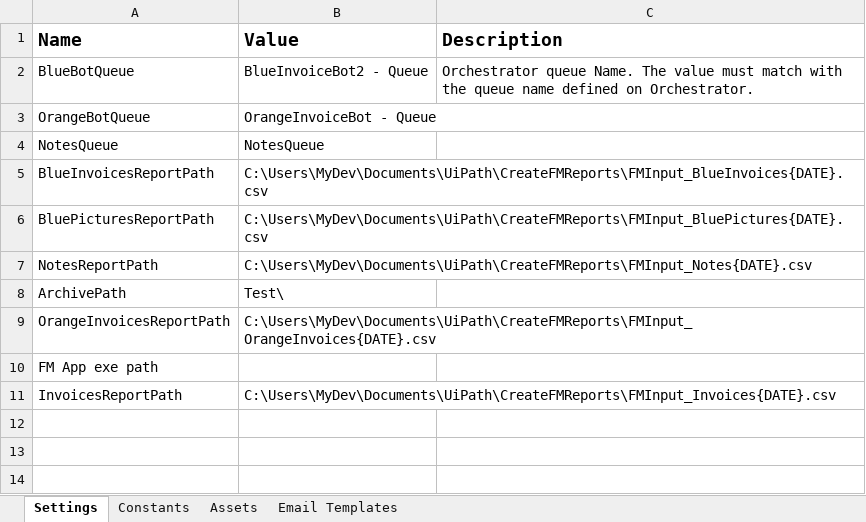
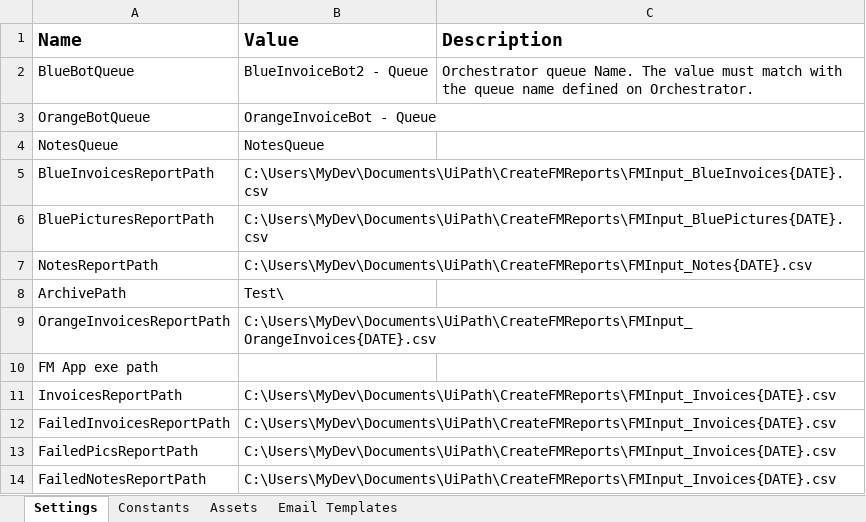
Before and after one commit to Home-Energy/CreateFMReports, an Excel workbook: DevConfig.xlsx, sheet Settings, drawn as a sheet; values as stored, in another font and other column widths than the file's, no borders; the diff names each change by its address in the sheet, - before the commit and + after, or states it on an @@ line.

Commit message:
added failure report

```diff
--- a/DevConfig.xlsx (sheet Settings)
+++ b/DevConfig.xlsx (sheet Settings)
+row 12: FailedInvoicesReportPath | C:\Users\MyDev\Documents\UiPath\CreateFMReports\FMInput_Invoices{DATE}.csv
+row 13: FailedPicsReportPath | C:\Users\MyDev\Documents\UiPath\CreateFMReports\FMInput_Invoices{DATE}.csv
+row 14: FailedNotesReportPath | C:\Users\MyDev\Documents\UiPath\CreateFMReports\FMInput_Invoices{DATE}.csv
```
Also changed, not shown: 4 other files.
